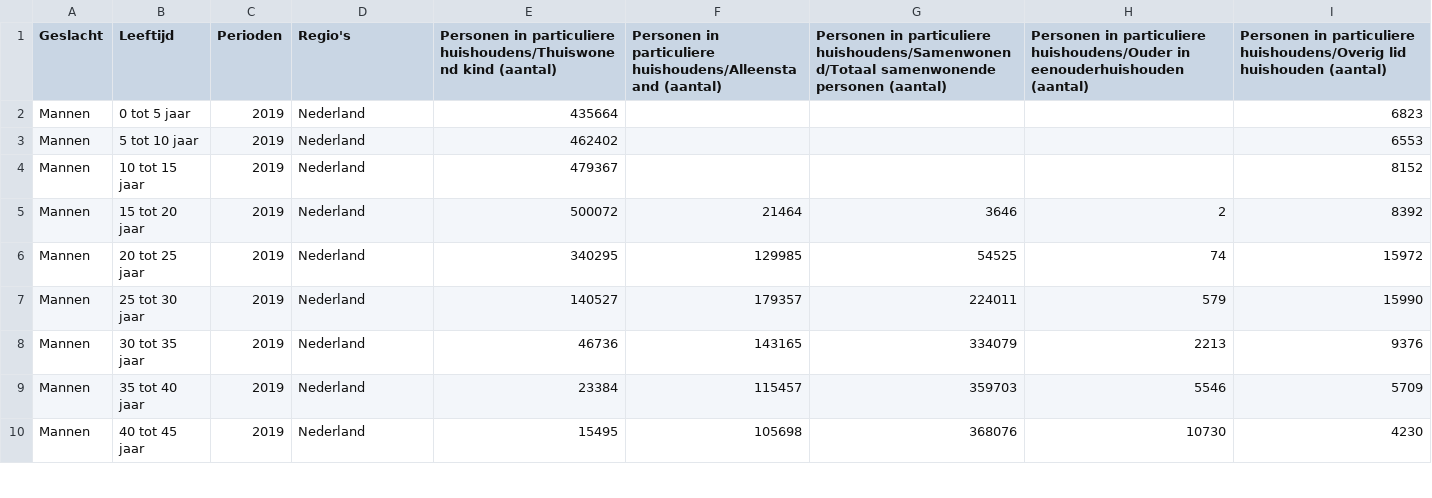
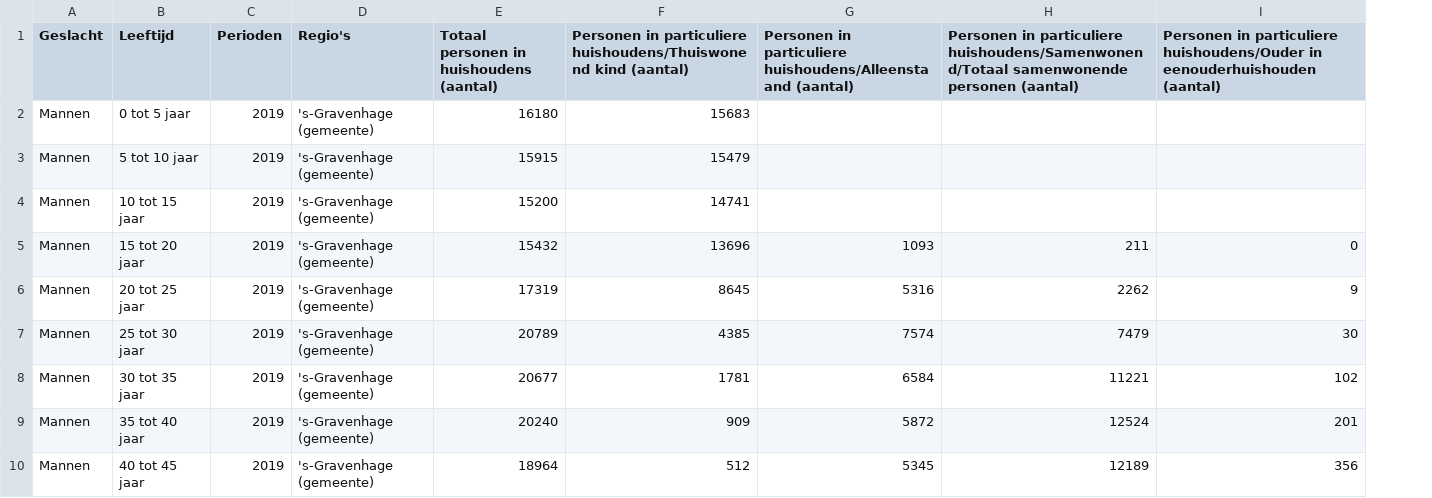
Before and after one commit to marcopellegrinoit/DHZW_synthetic-population, a CSV file: data/den_haag_2019/stratified-datasets/household_gender_age-71488ned.csv, drawn as a sheet; only a part is shown; removed rows and columns are numbered as before the commit, all else as after; the diff covers the shown part only; the diff names each change by its address in the sheet, - before the commit and + after, or states it on an @@ line.

Commit message:
new version of households. creations of sizes and aassignments. still need to check the sum of all marginals

```diff
--- a/data/den_haag_2019/stratified-datasets/household_gender_age-71488ned.csv
+++ b/data/den_haag_2019/stratified-datasets/household_gender_age-71488ned.csv
+column E, rows 1-10: Totaal personen in huishoudens (aantal) | 16180 | 15915 | 15200 | 15432 | 17319 | 20789 | 20677 | 20240 | 18964
-column I, rows 1-10: Personen in particuliere huishoudens/Overig lid huishouden (aantal) | 6823 | 6553 | 8152 | 8392 | 15972 | 15990 | 9376 | 5709 | 4230
-D2:D10 (Regio's): Nederland
+D2:D10 (Regio's): 's-Gravenhage (gemeente)
-F2: 435664
+F2: 15683
-F3: 462402
+F3: 15479
-F4: 479367
+F4: 14741
-F5: 500072
+F5: 13696
-G5: 21464
+G5: 1093
-H5: 3646
+H5: 211
-I5: 2
+I5: 0
-F6: 340295
+F6: 8645
-G6: 129985
+G6: 5316
-H6: 54525
+H6: 2262
-I6: 74
+I6: 9
-F7: 140527
+F7: 4385
-G7: 179357
+G7: 7574
-H7: 224011
+H7: 7479
-I7: 579
+I7: 30
-F8: 46736
+F8: 1781
-G8: 143165
+G8: 6584
-H8: 334079
+H8: 11221
-I8: 2213
+I8: 102
-F9: 23384
+F9: 909
-G9: 115457
+G9: 5872
-H9: 359703
+H9: 12524
-I9: 5546
+I9: 201
-F10: 15495
+F10: 512
-G10: 105698
+G10: 5345
-H10: 368076
+H10: 12189
-I10: 10730
+I10: 356
```
Also changed, not shown: 140 edited cells elsewhere in this file, data/den_haag_2019/households/distributions/household_gender_age-71488NED-formatted.csv, 6 other files.
